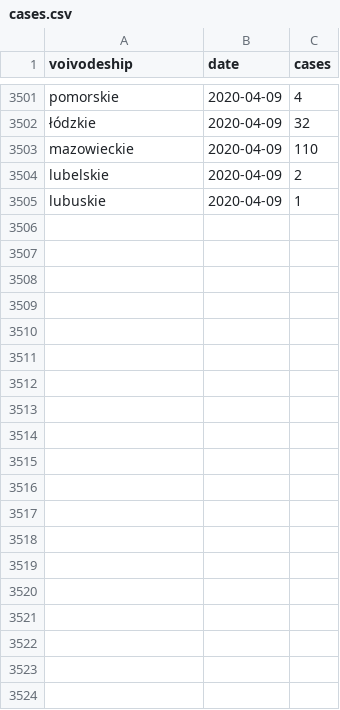
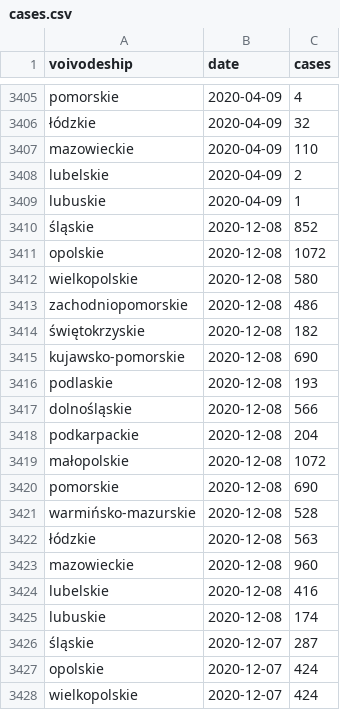
Before and after one commit to KarolStryczek/covid19-poland, a CSV file: data/cases.csv, drawn as a sheet; only a part is shown, gaps mark what is left out; the diff covers the shown part only.

```diff
--- a/data/cases.csv
+++ b/data/cases.csv
@@ -3505 +3409,20 @@ lubelskie,2020-04-09,2
 lubuskie,2020-04-09,1
+śląskie,2020-12-08,852
+opolskie,2020-12-08,1072
+wielkopolskie,2020-12-08,580
+zachodniopomorskie,2020-12-08,486
+świętokrzyskie,2020-12-08,182
+kujawsko-pomorskie,2020-12-08,690
+podlaskie,2020-12-08,193
+dolnośląskie,2020-12-08,566
+podkarpackie,2020-12-08,204
+małopolskie,2020-12-08,1072
+pomorskie,2020-12-08,690
+warmińsko-mazurskie,2020-12-08,528
+łódzkie,2020-12-08,563
+mazowieckie,2020-12-08,960
+lubelskie,2020-12-08,416
+lubuskie,2020-12-08,174
+śląskie,2020-12-07,287
+opolskie,2020-12-07,424
+wielkopolskie,2020-12-07,424
```
Also changed, not shown: 16 removed rows and 77 moved rows elsewhere in this file, 3 other files.
